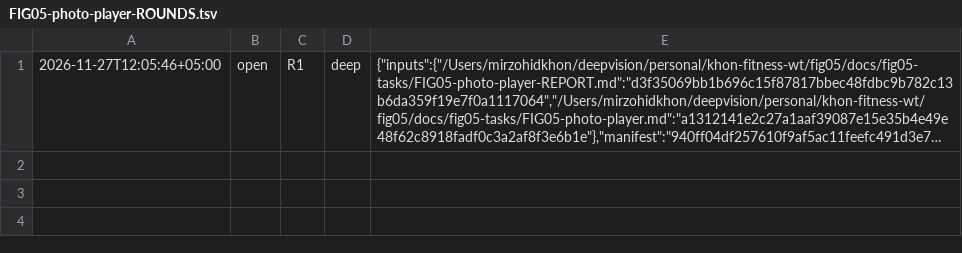
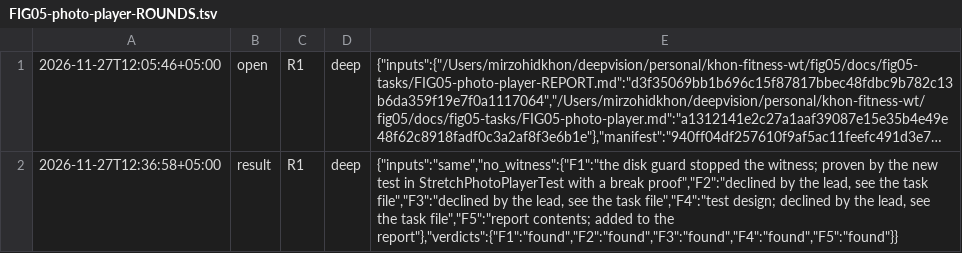
Before and after one commit to ulugkhujayev/khon-fitness, a TSV file: docs/fig05-tasks/FIG05-photo-player-ROUNDS.tsv, drawn as a sheet; long unchanged cells end in …; the diff names each change by its address in the sheet, - before the commit and + after, or states it on an @@ line.

Commit message:
Record the deep review round of the photo player

```diff
--- a/docs/fig05-tasks/FIG05-photo-player-ROUNDS.tsv
+++ b/docs/fig05-tasks/FIG05-photo-player-ROUNDS.tsv
+row 2: 2026-11-27T12:36:58+05:00 | result | R1 | deep | {"inputs":"same","no_witness":{"F1":"the disk guard stopped the witness; proven by the new test in StretchPhotoPlayerTest with a break proof","F2":"declined by the lead, see the task file","F3":"declined by the lead, see the task file","F4":"test design; declined by the lead, see the task file","F5":"report contents; added to the report"},"verdicts":{"F1":"found","F2":"found","F3":"found","F4":"found","F5":"found"}}
```
